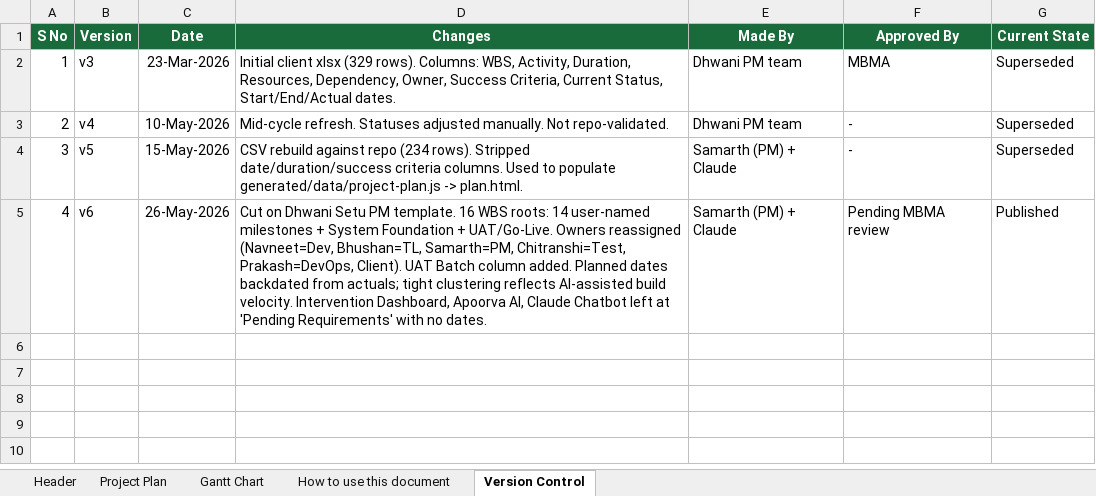
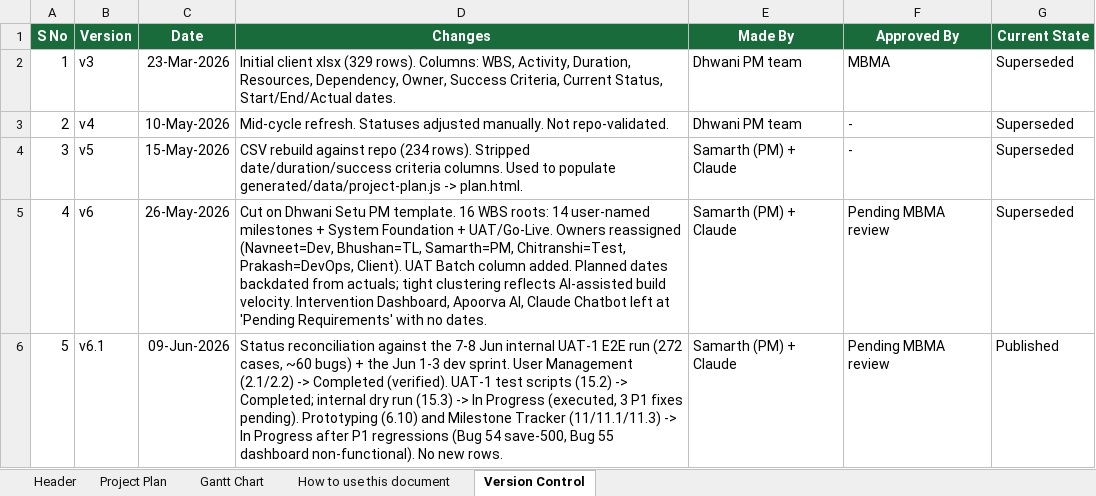
Before and after one commit to SamarthPaul/Prime-Documents, an Excel workbook: PREF_CRM_Web_Project_Plan_v6.xlsx, sheet Version Control, drawn as a sheet; values as stored, in another font and other column widths than the file's, no borders; the diff names each change by its address in the sheet, - before the commit and + after, or states it on an @@ line.

```diff
--- a/PREF_CRM_Web_Project_Plan_v6.xlsx (sheet Version Control)
+++ b/PREF_CRM_Web_Project_Plan_v6.xlsx (sheet Version Control)
-G5 (Current State): Published
+G5 (Current State): Superseded
+row 6: 5 | v6.1 | 09-Jun-2026 | Status reconciliation against the 7-8 Jun internal UAT-1 E2E run (272 cases, ~60 bugs) + the Jun 1-3 dev sprint. User Management (2.1/2.2) -> Completed (verified). UAT-1 test scripts (15.2) -> Completed; internal dry run (15.3) -> In Progress (executed, 3 P1 fixes pending). Prototyping (6.10) and Milestone Tracker (11/11.1/11.3) -> In Progress after P1 regressions (Bug 54 save-500, Bug 55 dashboard non-functional). No new rows. | Samarth (PM) + Claude | Pending MBMA review | Published
```
Also changed, not shown: sheet Project Plan, sheet Header, sheet Gantt Chart, 4 other files.
